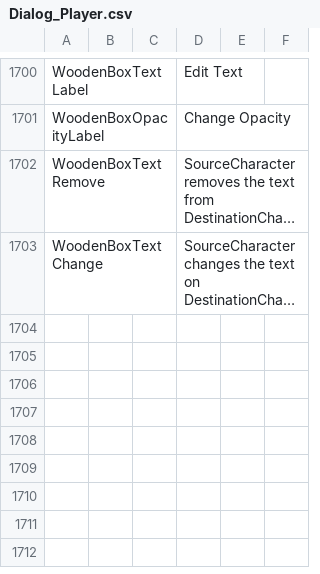
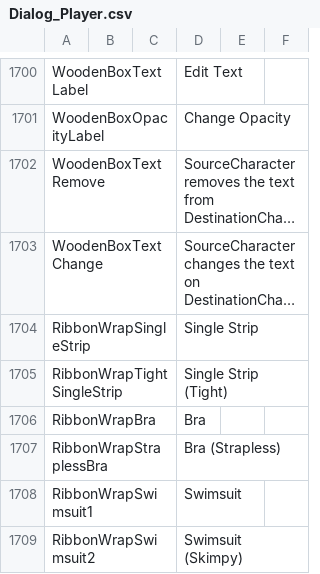
Before and after one commit to Ayesha-678/Bondage-College, a CSV file: BondageClub/Screens/Character/Player/Dialog_Player.csv, drawn as a sheet; only a part is shown, gaps mark what is left out; long unchanged cells end in …; the diff names each change by its address in the sheet, - before the commit and + after, or states it on an @@ line.

```diff
--- a/BondageClub/Screens/Character/Player/Dialog_Player.csv
+++ b/BondageClub/Screens/Character/Player/Dialog_Player.csv
+row 1704: RibbonWrapSingleStrip |  |  | Single Strip
+row 1705: RibbonWrapTightSingleStrip |  |  | Single Strip (Tight)
+row 1706: RibbonWrapBra |  |  | Bra
+row 1707: RibbonWrapStraplessBra |  |  | Bra (Strapless)
+row 1708: RibbonWrapSwimsuit1 |  |  | Swimsuit
+row 1709: RibbonWrapSwimsuit2 |  |  | Swimsuit (Skimpy)
```
Also changed, not shown: 6 other files.
